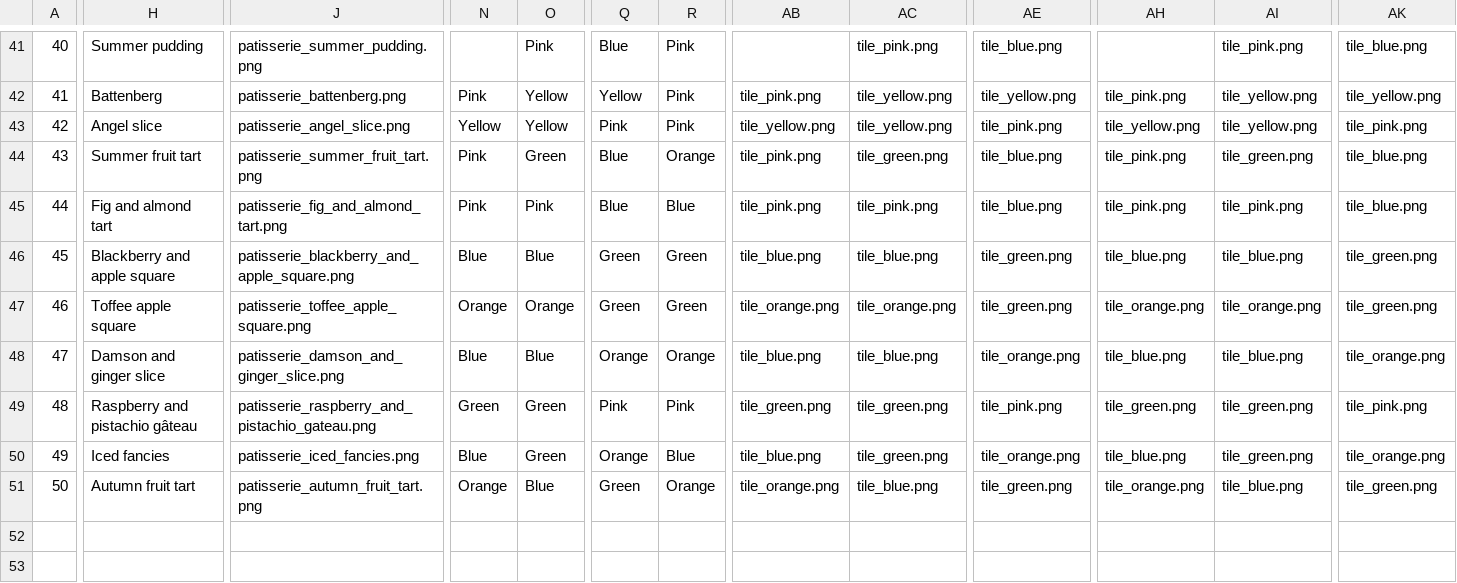
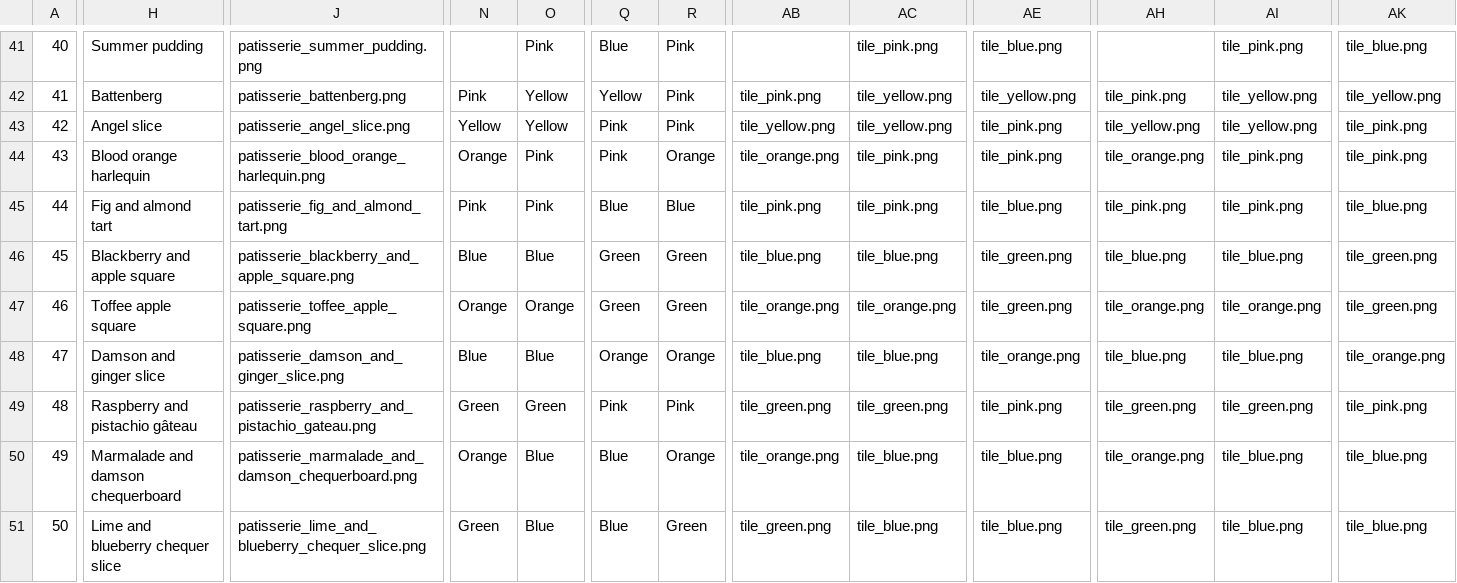
Before and after one commit to wombatgamefactory/fancy-that-game, a CSV file: reward_cards.csv, drawn as a sheet; only a part is shown, gaps mark what is left out; the diff covers the shown part only; the diff names each change by its address in the sheet, - before the commit and + after, or states it on an @@ line.

```diff
--- a/reward_cards.csv
+++ b/reward_cards.csv
-H44: Summer fruit tart
+H44: Blood orange harlequin
-J44: patisserie_summer_fruit_tart.png
+J44: patisserie_blood_orange_harlequin.png
-N44: Pink
+N44: Orange
-O44: Green
+O44: Pink
-Q44: Blue
+Q44: Pink
-AB44: tile_pink.png
+AB44: tile_orange.png
-AC44: tile_green.png
+AC44: tile_pink.png
-AE44: tile_blue.png
+AE44: tile_pink.png
-AH44: tile_pink.png
+AH44: tile_orange.png
-AI44: tile_green.png
+AI44: tile_pink.png
-AK44: tile_blue.png
+AK44: tile_pink.png
-H50: Iced fancies
+H50: Marmalade and damson chequerboard
-J50: patisserie_iced_fancies.png
+J50: patisserie_marmalade_and_damson_chequerboard.png
-N50: Blue
+N50: Orange
-O50: Green
+O50: Blue
-Q50: Orange
+Q50: Blue
-R50: Blue
+R50: Orange
-AB50: tile_blue.png
+AB50: tile_orange.png
-AC50: tile_green.png
+AC50: tile_blue.png
-AE50: tile_orange.png
+AE50: tile_blue.png
-AH50: tile_blue.png
+AH50: tile_orange.png
-AI50: tile_green.png
+AI50: tile_blue.png
-AK50: tile_orange.png
+AK50: tile_blue.png
-H51: Autumn fruit tart
+H51: Lime and blueberry chequer slice
-J51: patisserie_autumn_fruit_tart.png
+J51: patisserie_lime_and_blueberry_chequer_slice.png
-N51: Orange
+N51: Green
-Q51: Green
+Q51: Blue
-R51: Orange
+R51: Green
-AB51: tile_orange.png
+AB51: tile_green.png
-AE51: tile_green.png
+AE51: tile_blue.png
-AH51: tile_orange.png
+AH51: tile_green.png
-AK51: tile_green.png
+AK51: tile_blue.png
```
Also changed, not shown: 4 edited cells elsewhere in this file, 25 other files.
